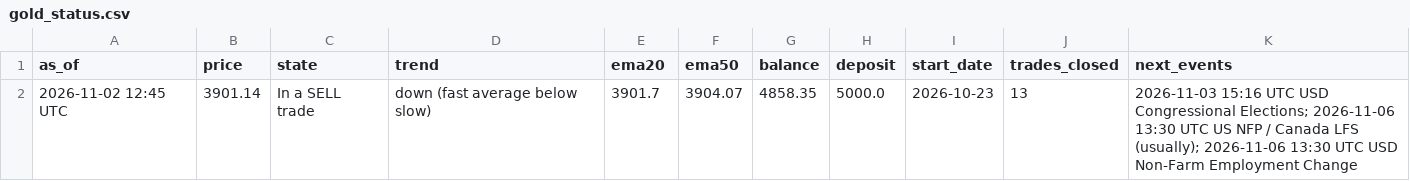
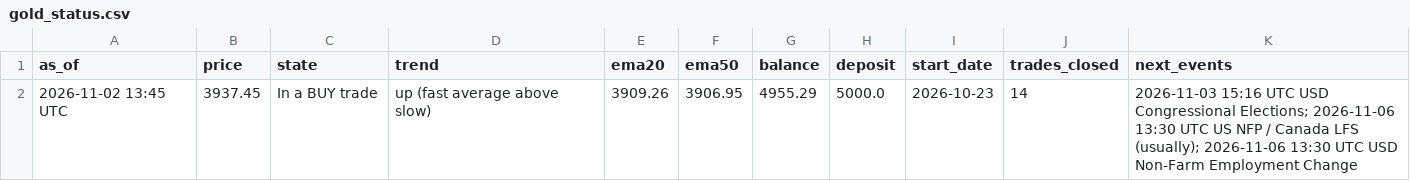
Before and after one commit to debtsolverscanada-lgtm/trading-results, a CSV file: data/gold_status.csv, drawn as a sheet; removed rows and columns are numbered as before the commit, all else as after; the diff names each change by its address in the sheet, - before the commit and + after, or states it on an @@ line.

```diff
--- a/data/gold_status.csv
+++ b/data/gold_status.csv
-row 2: 2026-11-02 12:45 UTC | 3901.14 | In a SELL trade | down (fast average below slow) | 3901.7 | 3904.07 | 4858.35 | 5000.0 | 2026-10-23 | 13 | 2026-11-03 15:16 UTC USD Congressional Elections; 2026-11-06 13:30 UTC US NFP / Canada LFS (usually); 2026-11-06 13:30 UTC USD Non-Farm Employment Change
+row 2: 2026-11-02 13:45 UTC | 3937.45 | In a BUY trade | up (fast average above slow) | 3909.26 | 3906.95 | 4955.29 | 5000.0 | 2026-10-23 | 14 | 2026-11-03 15:16 UTC USD Congressional Elections; 2026-11-06 13:30 UTC US NFP / Canada LFS (usually); 2026-11-06 13:30 UTC USD Non-Farm Employment Change
```
Also changed, not shown: data/gold_asia5_status.csv, data/gold_asia_status.csv, 7 other files.
